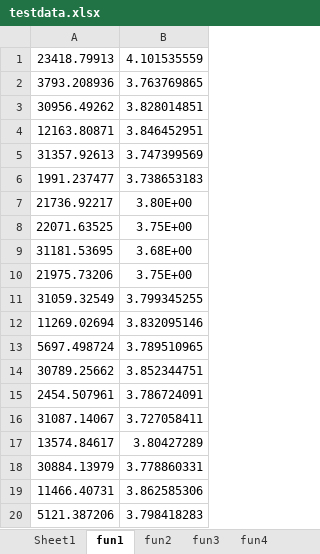
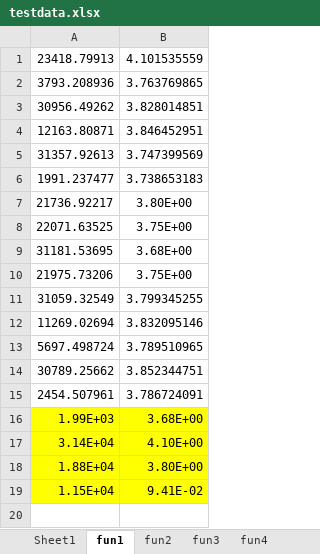
Before and after one commit to Lovirr/BSFPA, an Excel workbook: Flower pollination algorithm/PSO/Data/testdata.xlsx, sheet fun1, drawn as a sheet; values as stored, in another font and other column widths than the file's, no borders; removed rows and columns are numbered as before the commit, all else as after; the diff names each change by its address in the sheet, - before the commit and + after, or states it on an @@ line.

```diff
--- a/Flower pollination algorithm/PSO/Data/testdata.xlsx (sheet fun1)
+++ b/Flower pollination algorithm/PSO/Data/testdata.xlsx (sheet fun1)
-row 16: 31087.14067 | 3.727058411
-row 17: 13574.84617 | 3.80427289
-row 18: 30884.13979 | 3.778860331
-row 19: 11466.40731 | 3.862585306
-row 20: 5121.387206 | 3.798418283
+row 16: 1.99E+03 | 3.68E+00
+row 17: 3.14E+04 | 4.10E+00
+row 18: 1.88E+04 | 3.80E+00
+row 19: 1.15E+04 | 9.41E-02
```
Also changed, not shown: sheet fun4, sheet fun3, sheet fun2, sheet Sheet1.
